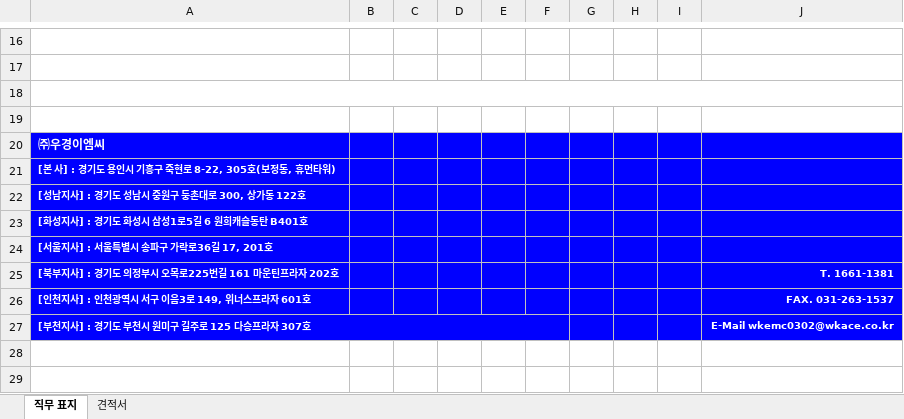
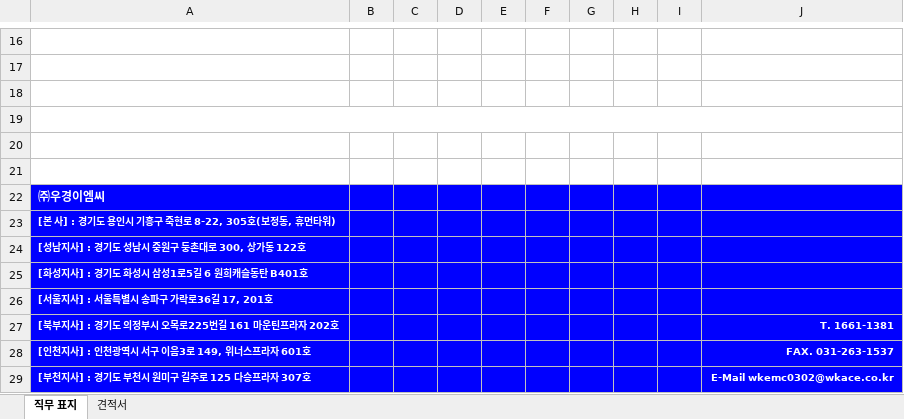
Before and after one commit to wkace01/wkace-quotation-jigmu, an Excel workbook: 직무고시 견적서 양식.xlsx, sheet 직무 표지, drawn as a sheet; only a part is shown, gaps mark what is left out; values as stored, in another font and other column widths than the file's, no borders; charts and pictures not drawn; removed rows and columns are numbered as before the commit, all else as after; the diff names each change by its address in the sheet, - before the commit and + after, or states it on an @@ line.

Commit message:
chore: update cover sheet layout

```diff
--- a/직무고시 견적서 양식.xlsx (sheet 직무 표지)
+++ b/직무고시 견적서 양식.xlsx (sheet 직무 표지)
-A18:J18 merged
+A19:J19 merged
+row 20: (empty)
+row 21: (empty)
-A27:F27 merged
```
Also changed, not shown: charts or pictures.
